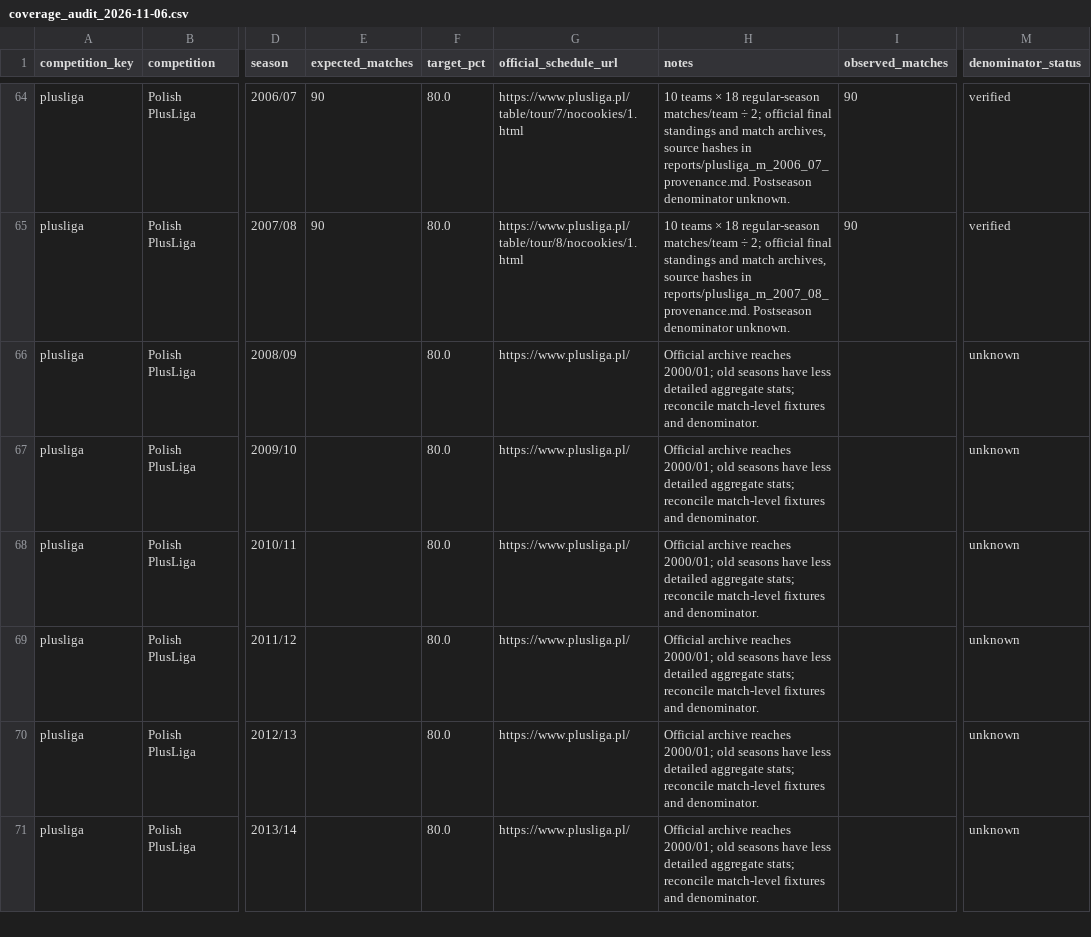
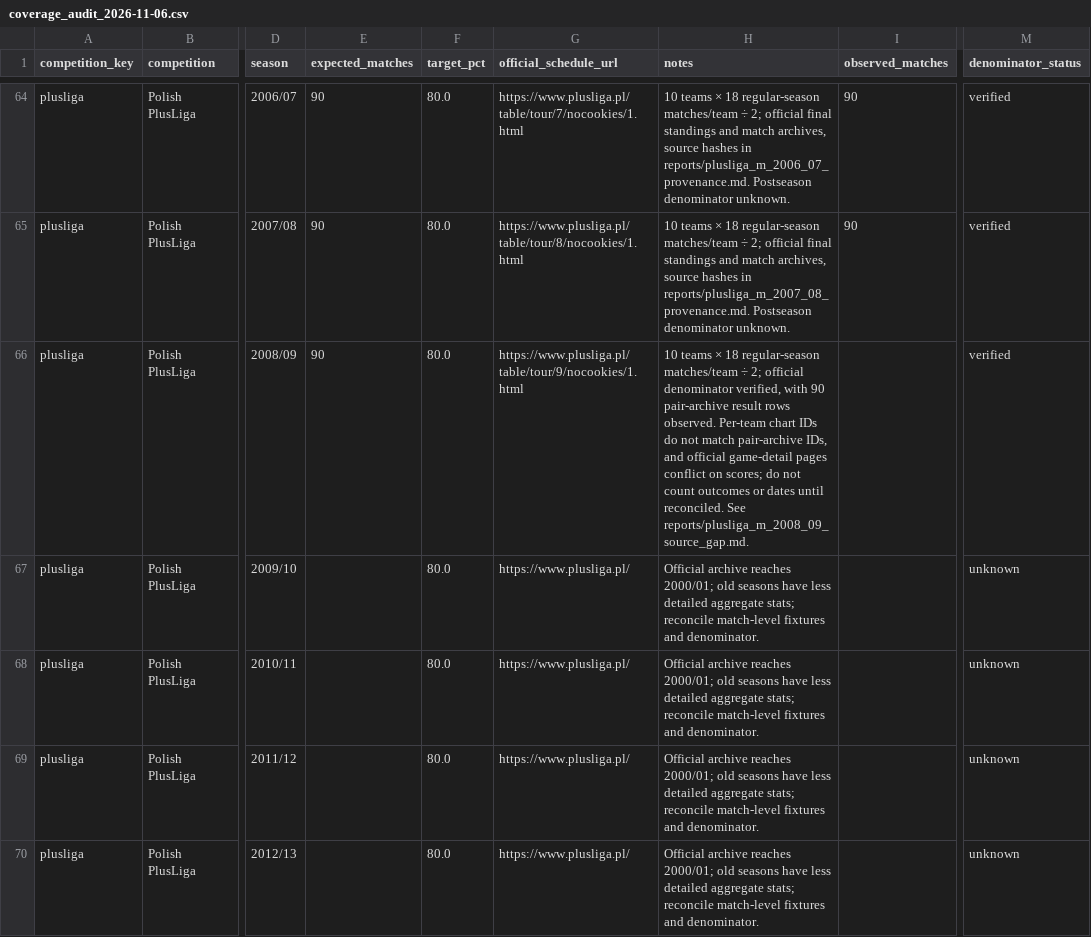
Before and after one commit to sumeetamin/elite-volleyball-dataset, a CSV file: reports/coverage_audit_2026-11-06.csv, drawn as a sheet; only a part is shown, gaps mark what is left out; the shorter side is filled out with more unchanged rows; the diff names each change by its address in the sheet, - before the commit and + after, or states it on an @@ line.

Commit message:
Audit PlusLiga 2008-09 source conflicts
# Conflicts:
#	config/competition_seasons.csv
#	reports/coverage_audit_2026-11-06.csv

```diff
--- a/reports/coverage_audit_2026-11-06.csv
+++ b/reports/coverage_audit_2026-11-06.csv
-E66 (expected_matches): (empty)
+E66 (expected_matches): 90
-G66 (official_schedule_url): https://www.plusliga.pl/
+G66 (official_schedule_url): https://www.plusliga.pl/table/tour/9/nocookies/1.html
-H66 (notes): Official archive reaches 2000/01; old seasons have less detailed aggregate stats; reconcile match-level fixtures and denominator.
+H66 (notes): 10 teams × 18 regular-season matches/team ÷ 2; official denominator verified, with 90 pair-archive result rows observed. Per-team chart IDs do not match pair-archive IDs, and official game-detail pages conflict on scores; do not count outcomes or dates until reconciled. See reports/plusliga_m_2008_09_source_gap.md.
-M66 (denominator_status): unknown
+M66 (denominator_status): verified
```
Also changed, not shown: config/competition_seasons.csv, 6 other files.
